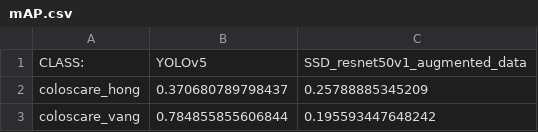
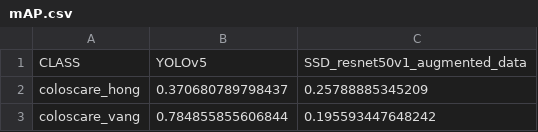
Before and after one commit to phandaiduonghcb/notebook_files, a CSV file: mAP.csv, drawn as a sheet; only a part is shown.

Commit message:
Sua

```diff
--- a/mAP.csv
+++ b/mAP.csv
@@ -1,2 +1,2 @@
-CLASS:,YOLOv5,SSD_resnet50v1_augmented_data
+CLASS,YOLOv5,SSD_resnet50v1_augmented_data
 coloscare_hong,0.370680789798437,0.25788885345209
```
